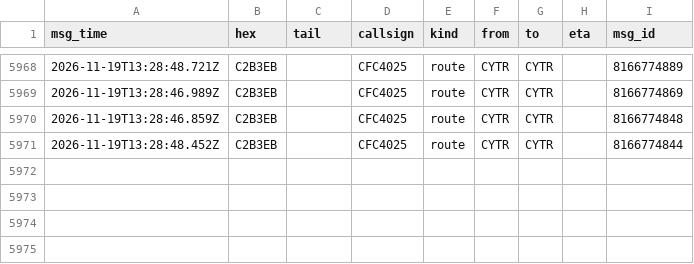
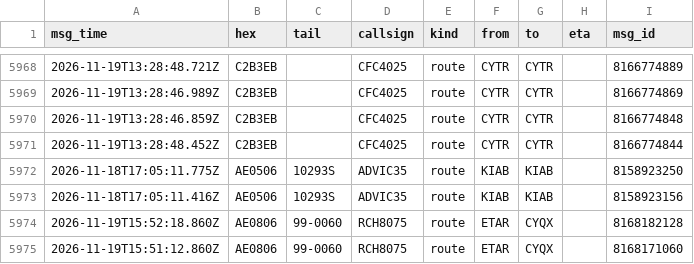
Before and after one commit to Rzalumen/gulf-routes-backtest, a CSV file: acars/destinations.csv, drawn as a sheet; only a part is shown, gaps mark what is left out.

Commit message:
ACARS archive 2026-11-19T15:59Z

```diff
--- a/acars/destinations.csv
+++ b/acars/destinations.csv
@@ -5971 +5971,5 @@ msg_time,hex,tail,callsign,kind,from,to,eta,msg_id
 2026-11-19T13:28:48.452Z,C2B3EB,,CFC4025,route,CYTR,CYTR,,8166774844
+2026-11-18T17:05:11.775Z,AE0506,10293S,ADVIC35,route,KIAB,KIAB,,8158923250
+2026-11-18T17:05:11.416Z,AE0506,10293S,ADVIC35,route,KIAB,KIAB,,8158923156
+2026-11-19T15:52:18.860Z,AE0806,99-0060,RCH8075,route,ETAR,CYQX,,8168182128
+2026-11-19T15:51:12.860Z,AE0806,99-0060,RCH8075,route,ETAR,CYQX,,8168171060
```
Also changed, not shown: 4 other files.
